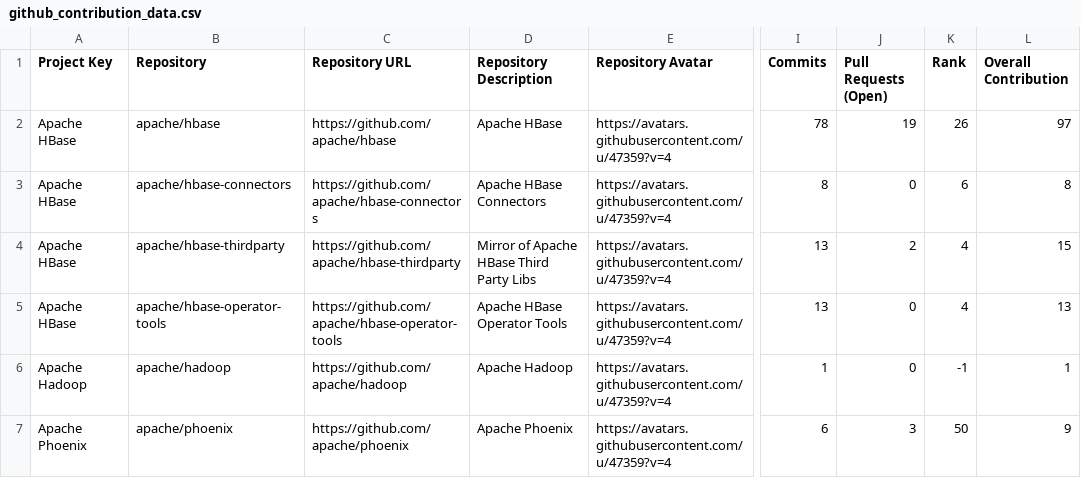
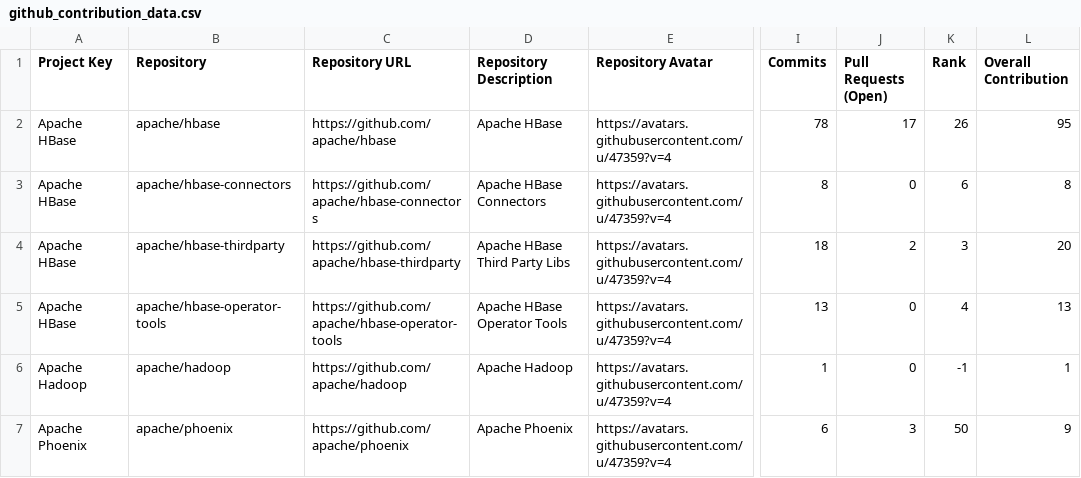
Before and after one commit to nihaljain-test/opensource-contributions-tracker, a CSV file: output/github_contribution_data.csv, drawn as a sheet; only a part is shown, gaps mark what is left out; the diff names each change by its address in the sheet, - before the commit and + after, or states it on an @@ line.

```diff
--- a/output/github_contribution_data.csv
+++ b/output/github_contribution_data.csv
-J2 (Pull Requests (Open)): 19
+J2 (Pull Requests (Open)): 17
-L2 (Overall Contribution): 97
+L2 (Overall Contribution): 95
-D4 (Repository Description): Mirror of Apache HBase Third Party Libs
+D4 (Repository Description): Apache HBase Third Party Libs
-I4 (Commits): 13
+I4 (Commits): 18
-K4 (Rank): 4
+K4 (Rank): 3
-L4 (Overall Contribution): 15
+L4 (Overall Contribution): 20
```
Also changed, not shown: 3 other files.
